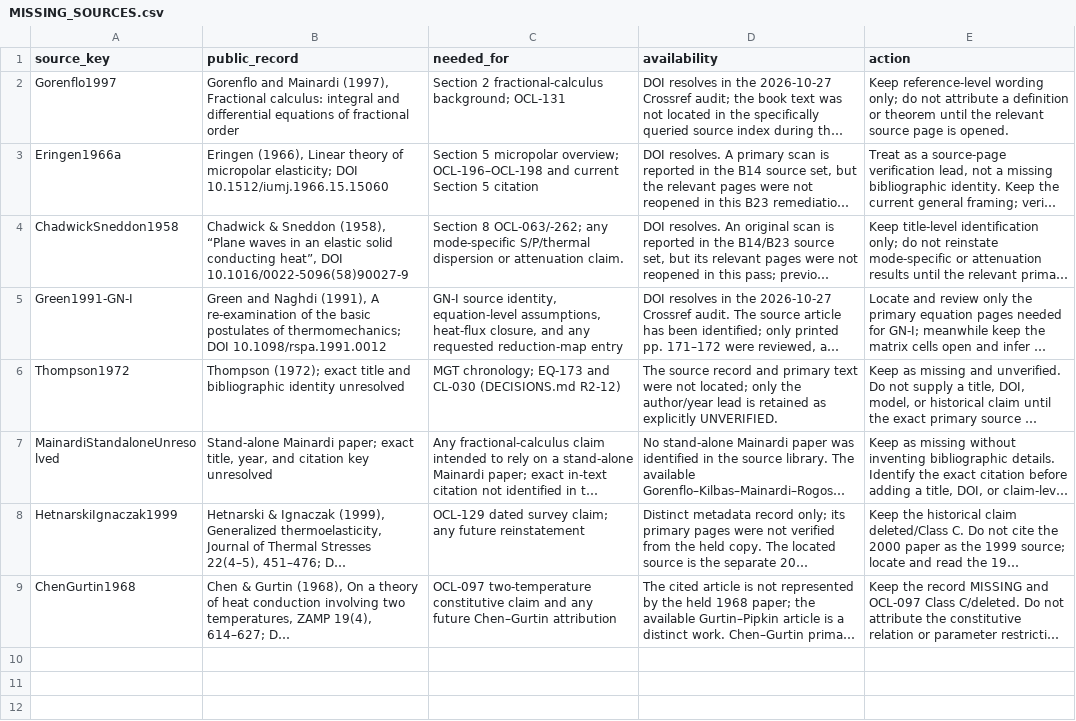
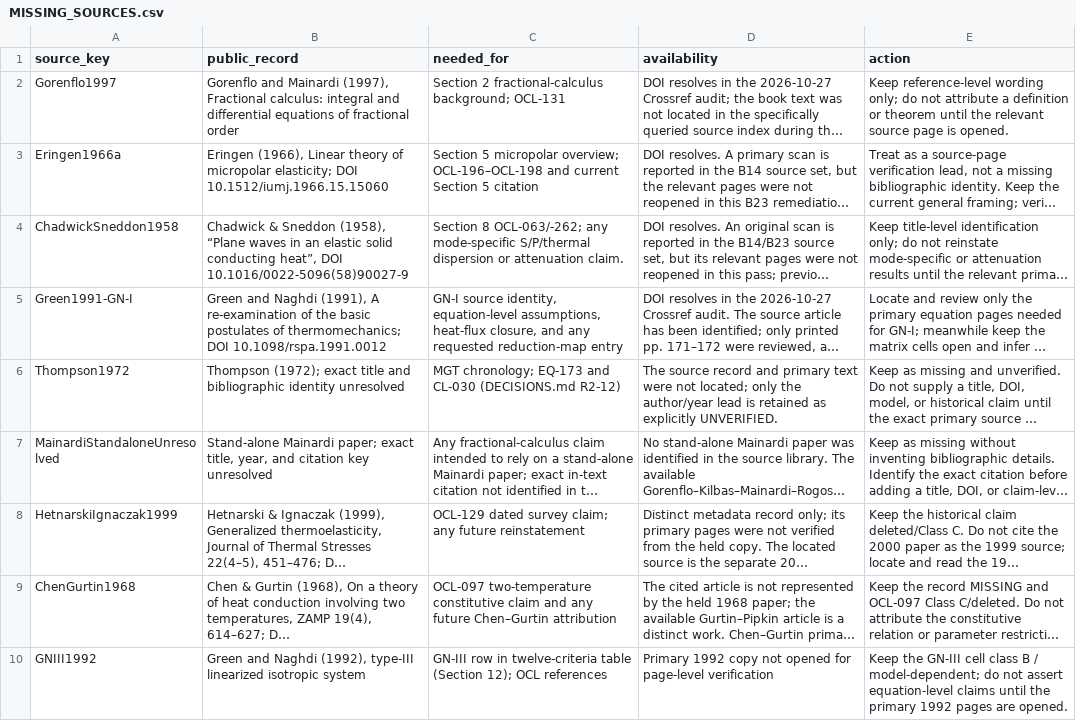
Before and after one commit to vipin-oss/le, a CSV file: phase5/reports/MISSING_SOURCES.csv, drawn as a sheet; long unchanged cells end in …; the diff names each change by its address in the sheet, - before the commit and + after, or states it on an @@ line.

Commit message:
Corrective ledger and source-ledger rows (docs only)
- OCL-600 superseded by OCL-612: eq:11.7 matches Ezzat & El Karamany
  ZAMP p.~940 Eq.(15) with T=conductive/T*=thermodynamic; class A,
  confirmed-difference hedge withdrawn.
- OCL-591 superseded by OCL-613: MGT held copy prints DOI p.~1,
  Crossref YES, SOURCE_LEDGER FOUND-VERIFIED; DOI-conflict stance
  withdrawn.
- SOURCE_LEDGER.csv: fill LazarAgiasofitou2022 authors/year/title/doi
  from held Crossref response; fill Mindlin1974 tier (Tier-2).
- MISSING_SOURCES.csv: add GNIII1992 (primary 1992 copy not opened;
  GN-III table cell kept class B/model-dependent).

Co-authored-by: arena-agent <297053741+arena-agent@users.noreply.github.com>

```diff
--- a/phase5/reports/MISSING_SOURCES.csv
+++ b/phase5/reports/MISSING_SOURCES.csv
+row 10: GNIII1992 | Green and Naghdi (1992), type-III linearized isotropic system | GN-III row in twelve-criteria table (Section 12); OCL references | Primary 1992 copy not opened for page-level verification | Keep the GN-III cell class B / model-dependent; do not assert equation-level claims until the primary 1992 pages are opened.
```
Also changed, not shown: phase5/reports/OPEN_CLAIMS_LEDGER.csv, phase5/reports/SOURCE_LEDGER.csv.
